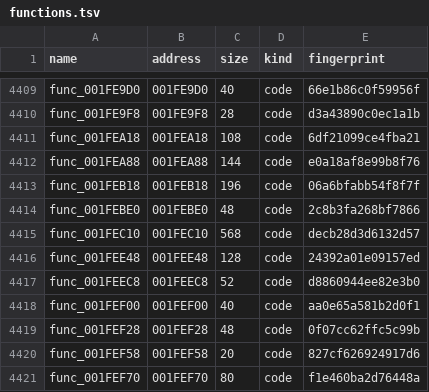
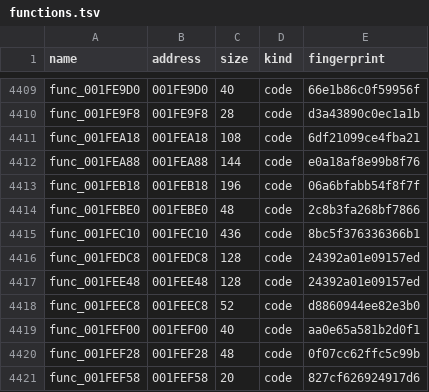
Before and after one commit to OpenThievius/sly1-decomp, a TSV file: config/us/functions.tsv, drawn as a sheet; only a part is shown, gaps mark what is left out; the shorter side is filled out with more unchanged rows.

```diff
--- a/config/us/functions.tsv
+++ b/config/us/functions.tsv
@@ -4414,3 +4414,4 @@ func_001FEB18	001FEB18	196	code	06a6bfabb54f8f7f
 func_001FEBE0	001FEBE0	48	code	2c8b3fa268bf7866
-func_001FEC10	001FEC10	568	code	decb28d3d6132d57
+func_001FEC10	001FEC10	436	code	8bc5f376336366b1
+func_001FEDC8	001FEDC8	128	code	24392a01e09157ed
 func_001FEE48	001FEE48	128	code	24392a01e09157ed
```
Also changed, not shown: config/eu/functions.tsv, config/eu/map.tsv, 2 other files.
